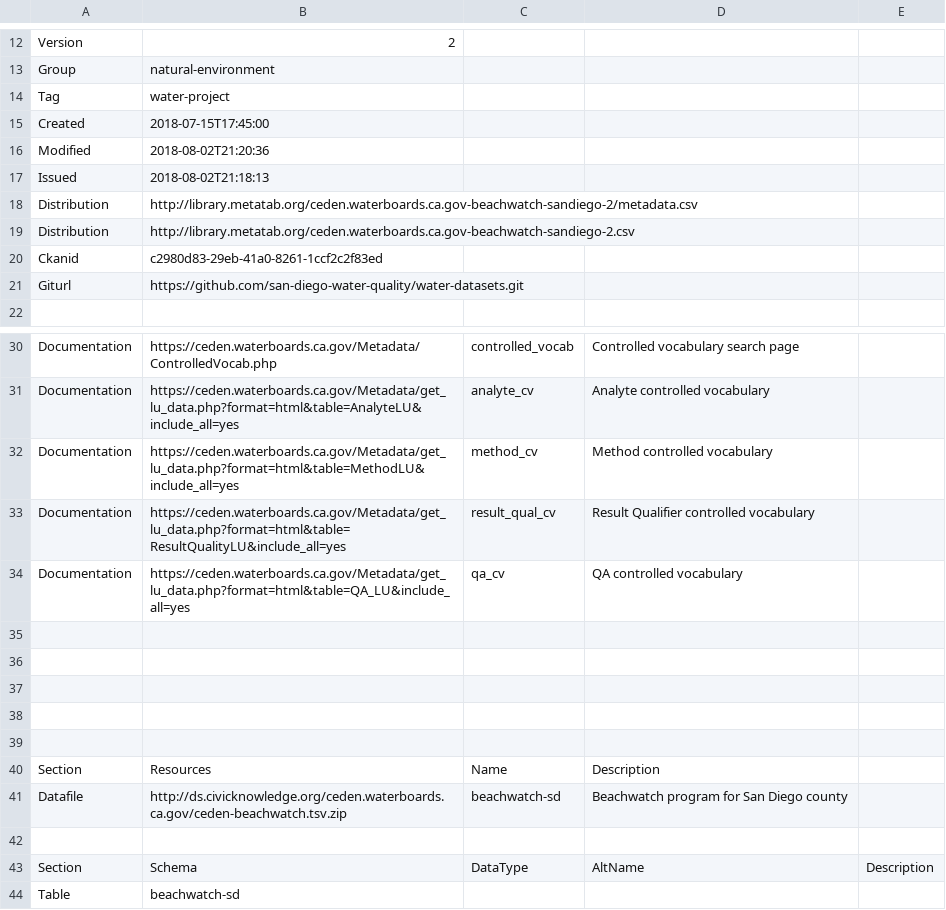
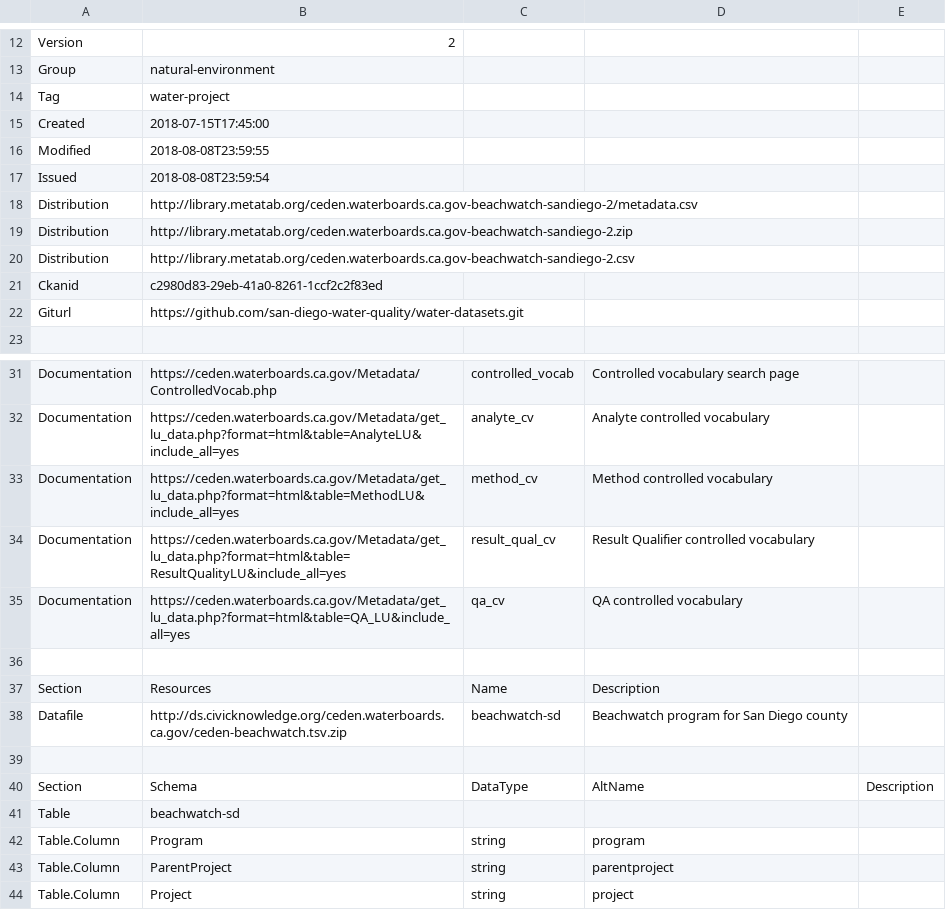
Before and after one commit to san-diego-water-quality/water-datasets, a CSV file: source/ceden.waterboards.ca.gov-beachwatch-sandiego/metadata.csv, drawn as a sheet; only a part is shown, gaps mark what is left out; the shorter side is filled out with more unchanged rows; removed rows and columns are numbered as before the commit, all else as after; the diff names each change by its address in the sheet, - before the commit and + after, or states it on an @@ line.

```diff
--- a/source/ceden.waterboards.ca.gov-beachwatch-sandiego/metadata.csv
+++ b/source/ceden.waterboards.ca.gov-beachwatch-sandiego/metadata.csv
-B16: 2018-08-02T21:20:36
+B16: 2018-08-08T23:59:55
-B17: 2018-08-02T21:18:13
+B17: 2018-08-08T23:59:54
+row 19: Distribution | http://library.metatab.org/ceden.waterboards.ca.gov-beachwatch-sandiego-2.zip
-row 35: (empty)
-row 36: (empty)
-row 37: (empty)
-row 38: (empty)
```
Also changed, not shown: derived/sandiegodata.org-beachwatch/metadata.csv, source/ceden.waterboards.ca.gov-tmdl-sandiego/metadata.csv, 15 other files.
